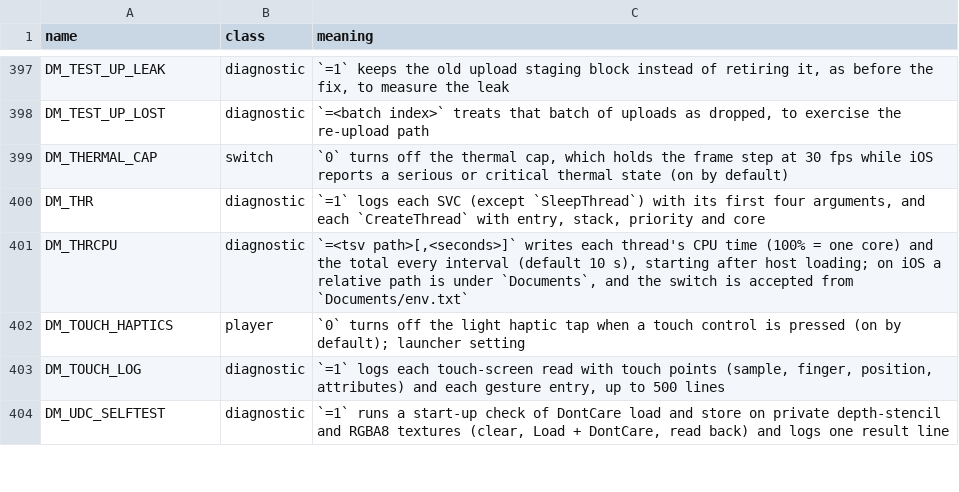
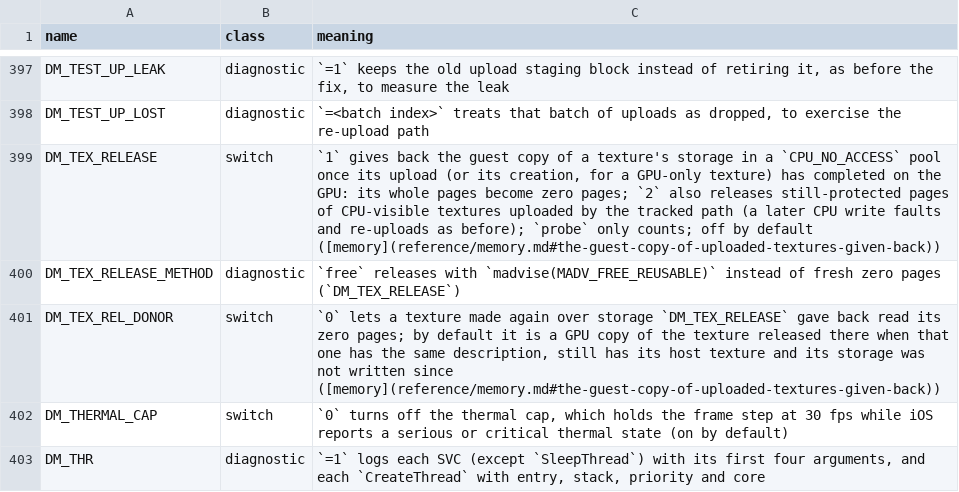
Before and after one commit to AmateurWizrd/nxnative, a TSV file: docs/env_switches.tsv, drawn as a sheet; only a part is shown, gaps mark what is left out; the shorter side is filled out with more unchanged rows.

```diff
--- a/docs/env_switches.tsv
+++ b/docs/env_switches.tsv
@@ -398,2 +398,5 @@ DM_TEST_UP_LEAK	diagnostic	`=1` keeps the old upload staging block instead of re
 DM_TEST_UP_LOST	diagnostic	`=<batch index>` treats that batch of uploads as dropped, to exercise the re-upload path
+DM_TEX_RELEASE	switch	`1` gives back the guest copy of a texture's storage in a `CPU_NO_ACCESS` pool once its upload (or its creation, for a GPU-only texture) has completed on the GPU: its whole pages become zero pages; `2` also releases still-protected pages of CPU-visible textures uploaded by the tracked path (a later CPU write faults and re-uploads as before); `probe` only counts; off by default ([memory](reference/memory.md#the-guest-copy-of-uploaded-textures-given-back))
+DM_TEX_RELEASE_METHOD	diagnostic	`free` releases with `madvise(MADV_FREE_REUSABLE)` instead of fresh zero pages (`DM_TEX_RELEASE`)
+DM_TEX_REL_DONOR	switch	`0` lets a texture made again over storage `DM_TEX_RELEASE` gave back read its zero pages; by default it is a GPU copy of the texture released there when that one has the same description, still has its host texture and its storage was not written since ([memory](reference/memory.md#the-guest-copy-of-uploaded-textures-given-back))
 DM_THERMAL_CAP	switch	`0` turns off the thermal cap, which holds the frame step at 30 fps while iOS reports a serious or critical thermal state (on by default)
```
Also changed, not shown: 9 other files.
